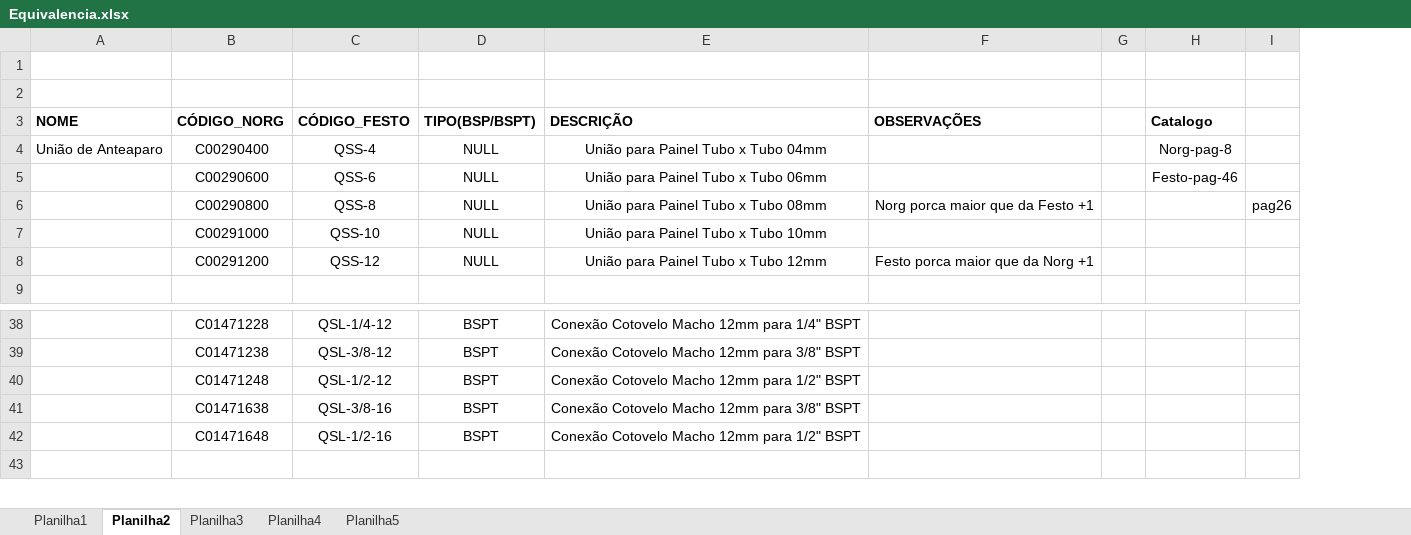
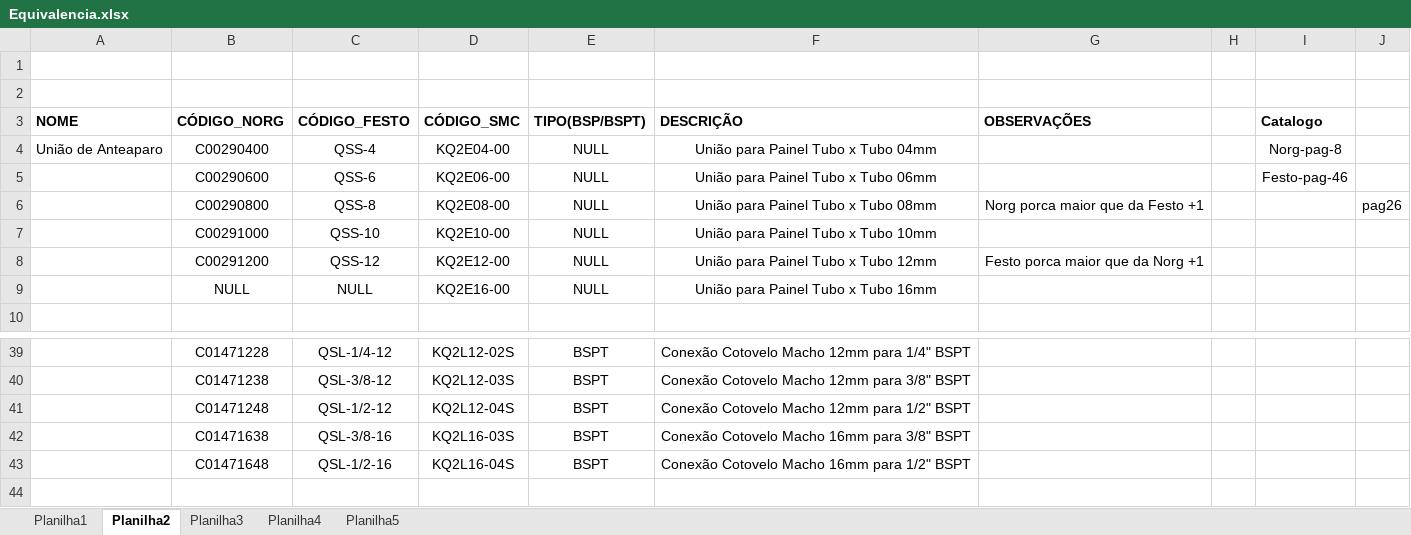
Before and after one commit to Henry-TGarcia/Parts_Equivalence, an Excel workbook: Equivalencia.xlsx, sheet Planilha2, drawn as a sheet; only a part is shown, gaps mark what is left out; values as stored, in another font and other column widths than the file's, no borders; addresses are those after the commit; the diff names each change by its address in the sheet, - before the commit and + after, or states it on an @@ line.

```diff
--- a/Equivalencia.xlsx (sheet Planilha2)
+++ b/Equivalencia.xlsx (sheet Planilha2)
+column D (CÓDIGO_SMC), rows 4-8: KQ2E04-00 | KQ2E06-00 | KQ2E08-00 | KQ2E10-00 | KQ2E12-00; rows 39-43: KQ2L12-02S | KQ2L12-03S | KQ2L12-04S | KQ2L16-03S | KQ2L16-04S
+row 9:  | NULL | NULL | KQ2E16-00 | NULL | União para Painel Tubo x Tubo 16mm
-F42 (DESCRIÇÃO): Conexão Cotovelo Macho 12mm para 3/8" BSPT
+F42 (DESCRIÇÃO): Conexão Cotovelo Macho 16mm para 3/8" BSPT
-F43 (DESCRIÇÃO): Conexão Cotovelo Macho 12mm para 1/2" BSPT
+F43 (DESCRIÇÃO): Conexão Cotovelo Macho 16mm para 1/2" BSPT
```
Also changed, not shown: sheet Planilha5, sheet Planilha3, sheet Planilha1, sheet Planilha4.
